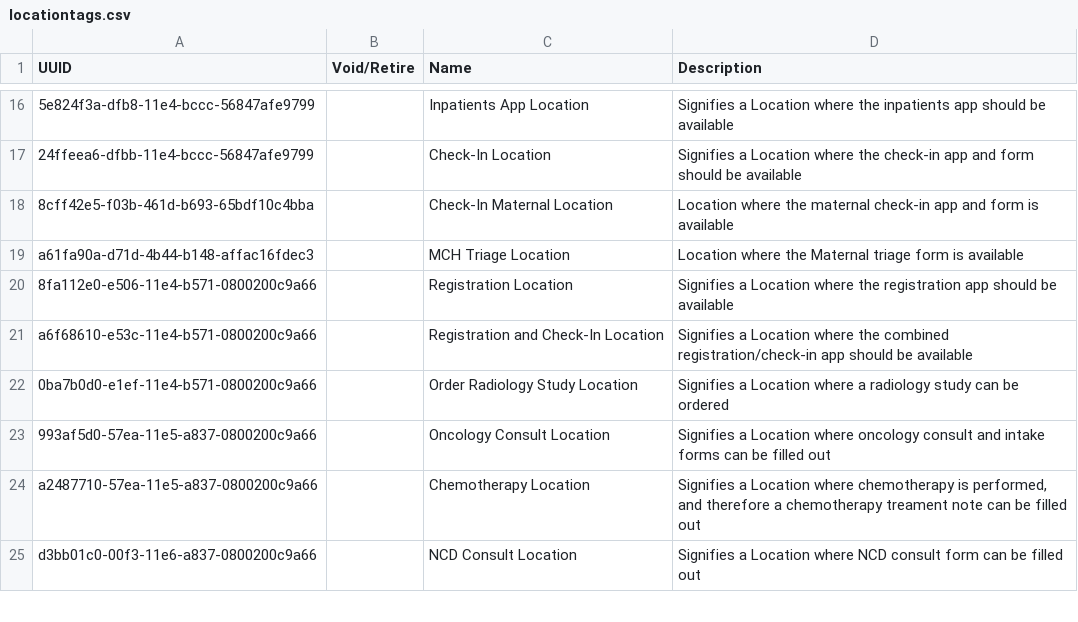
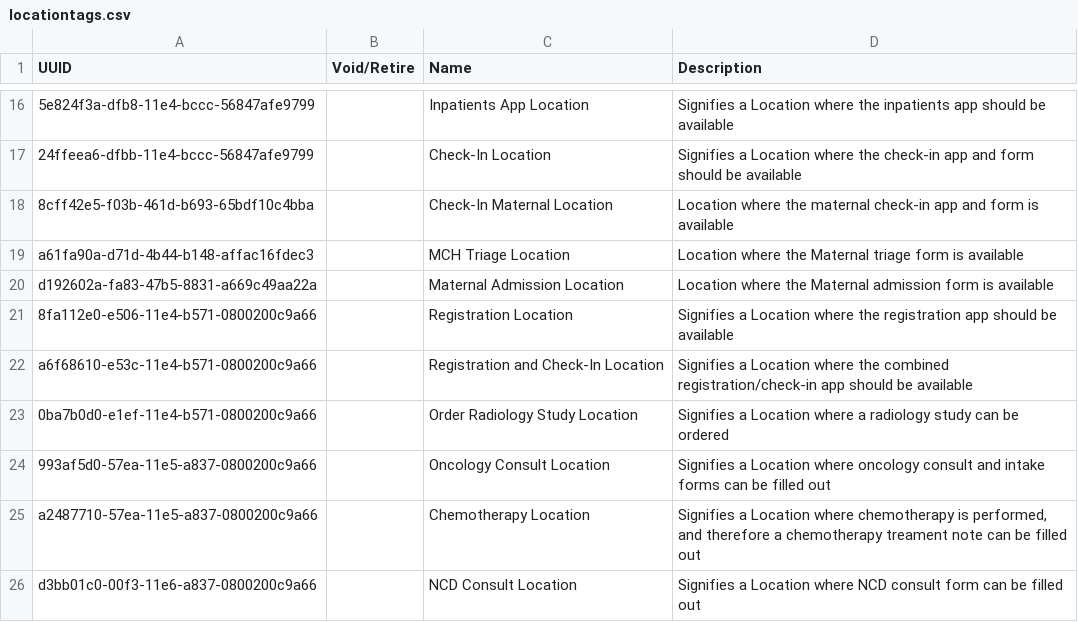
Before and after one commit to PIH/openmrs-config-pihemr, a CSV file: configuration/locationtags/locationtags.csv, drawn as a sheet; only a part is shown, gaps mark what is left out; the diff names each change by its address in the sheet, - before the commit and + after, or states it on an @@ line.

Commit message:
SL-633 First stab at the Maternal admission form

```diff
--- a/configuration/locationtags/locationtags.csv
+++ b/configuration/locationtags/locationtags.csv
+row 20: d192602a-fa83-47b5-8831-a669c49aa22a |  | Maternal Admission Location | Location where the Maternal admission form is available
```
Also changed, not shown: 2 other files.
